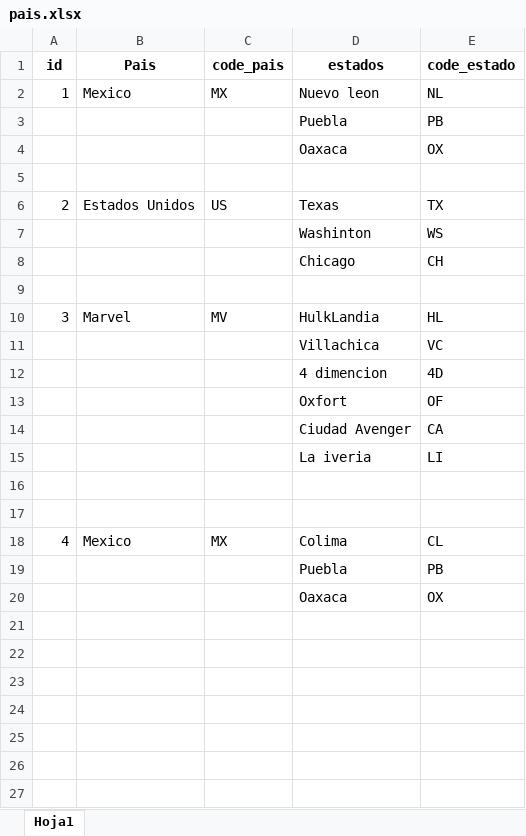
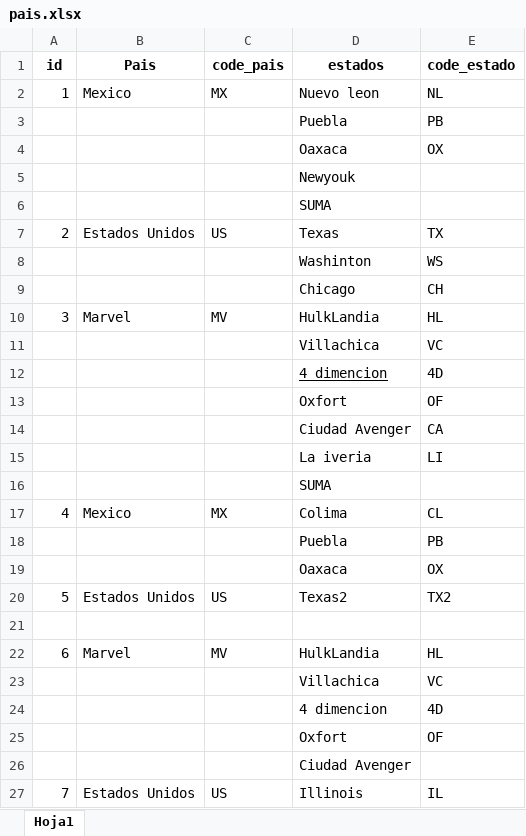
Before and after one commit to CarlosGr10/Sat_selenium, an Excel workbook: files/pais.xlsx, sheet Hoja1, drawn as a sheet; values as stored, in another font and other column widths than the file's, no borders; removed rows and columns are numbered as before the commit, all else as after; the diff names each change by its address in the sheet, - before the commit and + after, or states it on an @@ line.

```diff
--- a/files/pais.xlsx (sheet Hoja1)
+++ b/files/pais.xlsx (sheet Hoja1)
-D5 (estados): (empty)
+D5 (estados): Newyouk
+row 6:  |  |  | SUMA
-row 9: (empty)
-D12 underline: off
+D12 underline: on
-D16 (estados): (empty)
+D16 (estados): SUMA
-row 17: (empty)
+row 20: 5 | Estados Unidos | US | Texas2 | TX2
+row 21: (empty)
+row 22: 6 | Marvel | MV | HulkLandia | HL
+row 23:  |  |  | Villachica | VC
+row 24:  |  |  | 4 dimencion | 4D
+row 25:  |  |  | Oxfort | OF
+row 26:  |  |  | Ciudad Avenger
+row 27: 7 | Estados Unidos | US | Illinois | IL
```
Also changed, not shown: files/sat.xlsx, 6 other files.
